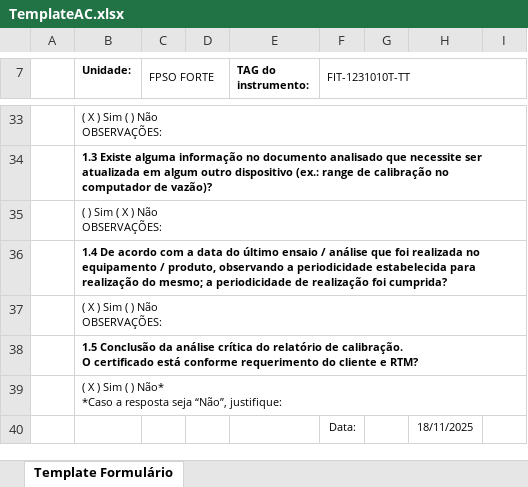
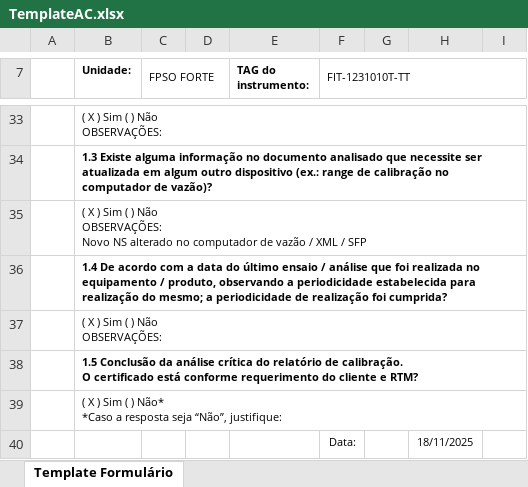
Before and after one commit to 1998-sys/AC-s_app, an Excel workbook: TemplateAC.xlsx, sheet Template Formulário, drawn as a sheet; only a part is shown, gaps mark what is left out; values as stored, in another font and other column widths than the file's, no borders; charts and pictures not drawn; ↵ is a line break in a cell; the diff names each change by its address in the sheet, - before the commit and + after, or states it on an @@ line.

```diff
--- a/TemplateAC.xlsx (sheet Template Formulário)
+++ b/TemplateAC.xlsx (sheet Template Formulário)
-B35 (Unidade:): ( ) Sim ( X ) Não ↵ OBSERVAÇÕES:
+B35 (Unidade:): ( X ) Sim ( ) Não ↵ OBSERVAÇÕES: ↵ Novo NS alterado no computador de vazão / XML / SFP
```
Also changed, not shown: 2 other files.
